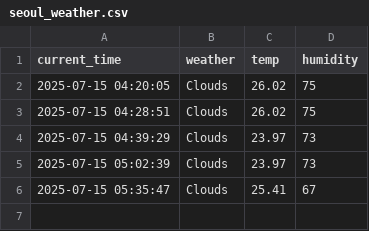
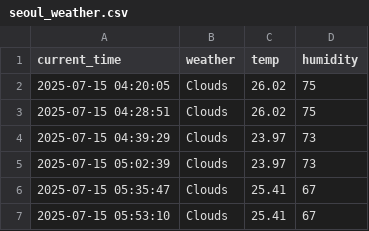
Before and after one commit to Chaejunhee/seoul_weather_5_m, a CSV file: seoul_weather.csv, drawn as a sheet.

```diff
--- a/seoul_weather.csv
+++ b/seoul_weather.csv
@@ -6 +6,2 @@ current_time,weather,temp,humidity
 2025-07-15 05:35:47,Clouds,25.41,67
+2025-07-15 05:53:10,Clouds,25.41,67
```
